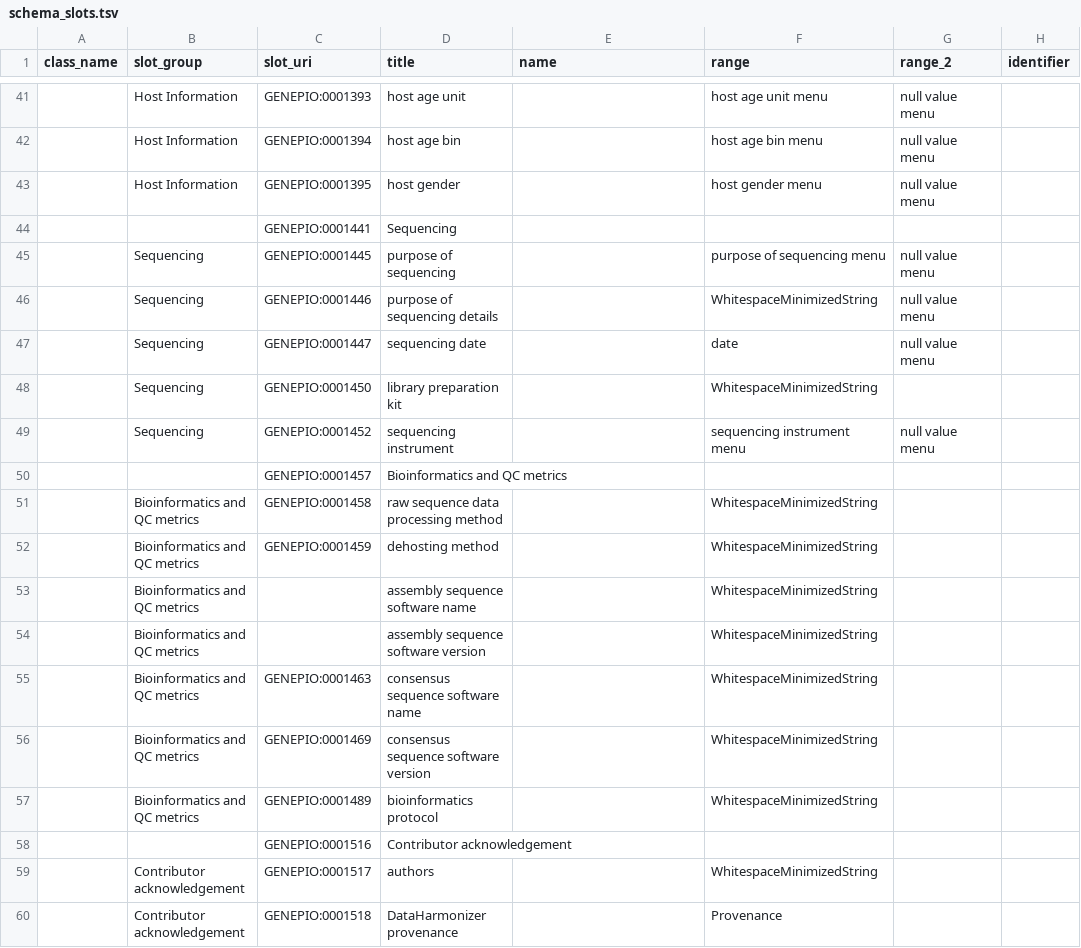
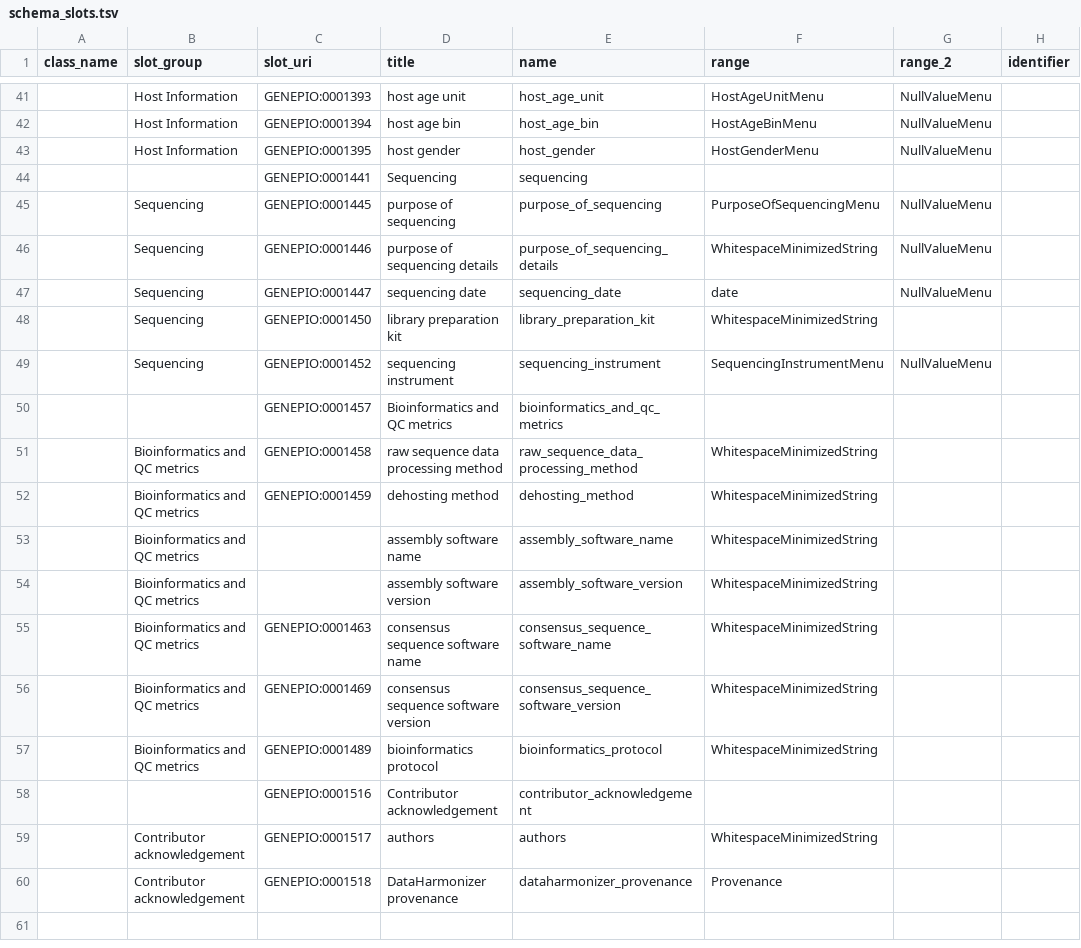
Before and after one commit to cidgoh/DataHarmonizer, a TSV file: web/templates/pathogen/schema_slots.tsv, drawn as a sheet; only a part is shown, gaps mark what is left out; the diff covers the shown part only; the diff names each change by its address in the sheet, - before the commit and + after, or states it on an @@ line.

```diff
--- a/web/templates/pathogen/schema_slots.tsv
+++ b/web/templates/pathogen/schema_slots.tsv
-E41 (name): (empty)
+E41 (name): host_age_unit
-F41 (range): host age unit menu
+F41 (range): HostAgeUnitMenu
-G41:G43 (range_2): null value menu
+G41:G43 (range_2): NullValueMenu
-E42 (name): (empty)
+E42 (name): host_age_bin
-F42 (range): host age bin menu
+F42 (range): HostAgeBinMenu
-E43 (name): (empty)
+E43 (name): host_gender
-F43 (range): host gender menu
+F43 (range): HostGenderMenu
-E44 (name): (empty)
+E44 (name): sequencing
-E45 (name): (empty)
+E45 (name): purpose_of_sequencing
-F45 (range): purpose of sequencing menu
+F45 (range): PurposeOfSequencingMenu
-G45:G47 (range_2): null value menu
+G45:G47 (range_2): NullValueMenu
-E46 (name): (empty)
+E46 (name): purpose_of_sequencing_details
-E47 (name): (empty)
+E47 (name): sequencing_date
-E48 (name): (empty)
+E48 (name): library_preparation_kit
-E49 (name): (empty)
+E49 (name): sequencing_instrument
-F49 (range): sequencing instrument menu
+F49 (range): SequencingInstrumentMenu
-G49 (range_2): null value menu
+G49 (range_2): NullValueMenu
-E50 (name): (empty)
+E50 (name): bioinformatics_and_qc_metrics
-E51 (name): (empty)
+E51 (name): raw_sequence_data_processing_method
-E52 (name): (empty)
+E52 (name): dehosting_method
-D53 (title): assembly sequence software name
+D53 (title): assembly software name
-E53 (name): (empty)
+E53 (name): assembly_software_name
-D54 (title): assembly sequence software version
+D54 (title): assembly software version
-E54 (name): (empty)
+E54 (name): assembly_software_version
-E55 (name): (empty)
+E55 (name): consensus_sequence_software_name
-E56 (name): (empty)
+E56 (name): consensus_sequence_software_version
-E57 (name): (empty)
+E57 (name): bioinformatics_protocol
-E58 (name): (empty)
+E58 (name): contributor_acknowledgement
-E59 (name): (empty)
+E59 (name): authors
-E60 (name): (empty)
+E60 (name): dataharmonizer_provenance
```
Also changed, not shown: 83 edited cells elsewhere in this file, web/templates/pathogen/schema_enums.tsv, 4 other files.
